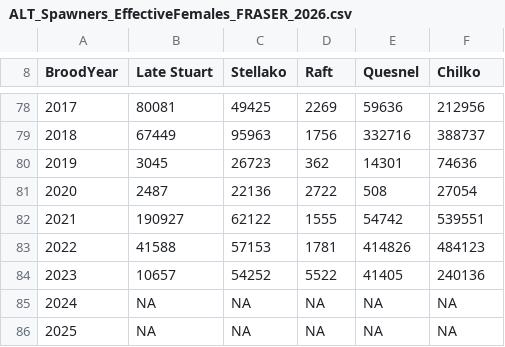
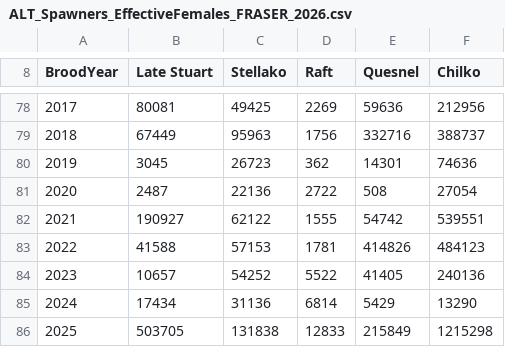
Before and after one commit to SOLV-Code/SalmonPrize_DataManagement, a CSV file: DATA/2026_Sockeye_International/Fraser/DataPackage_Fraser_2026/ALT_Spawners_EffectiveFemales_FRASER_2026.csv, drawn as a sheet; only a part is shown, gaps mark what is left out.

```diff
--- a/DATA/2026_Sockeye_International/Fraser/DataPackage_Fraser_2026/ALT_Spawners_EffectiveFemales_FRASER_2026.csv
+++ b/DATA/2026_Sockeye_International/Fraser/DataPackage_Fraser_2026/ALT_Spawners_EffectiveFemales_FRASER_2026.csv
@@ -84,3 +84,3 @@ BroodYear,Late Stuart,Stellako,Raft,Quesnel,Chilko
 2023,10657,54252,5522,41405,240136
-2024,NA,NA,NA,NA,NA
-2025,NA,NA,NA,NA,NA
+2024,17434,31136,6814,5429,13290
+2025,503705,131838,12833,215849,1215298
```
Also changed, not shown: DATA/2026_Sockeye_International/Fraser/1_SourceData/DFO_SpawnerFile/DFO_SpawnerData_SupplementarySource.csv, 13 other files.
